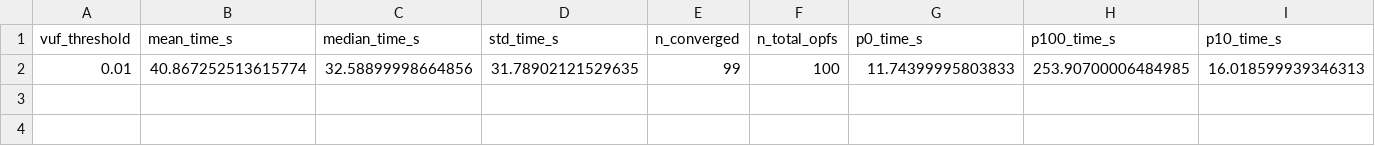
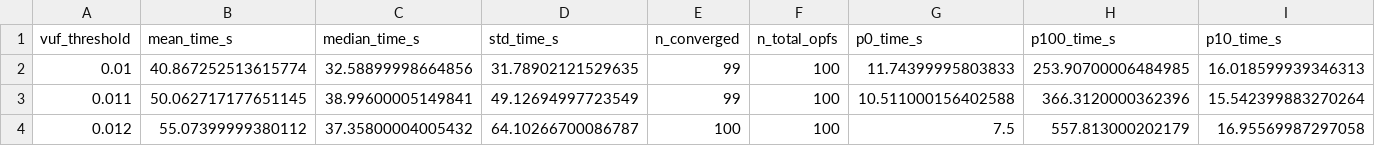
Before and after one commit to AndreyChurkin/3FlexAnalyser.jl, a CSV file: results/scalability_tests/scalability_vuf_severity_statistics.csv, drawn as a sheet; only a part is shown; rows hold the shown columns only; the diff names each change by its address in the sheet, - before the commit and + after, or states it on an @@ line.

```diff
--- a/results/scalability_tests/scalability_vuf_severity_statistics.csv
+++ b/results/scalability_tests/scalability_vuf_severity_statistics.csv
+row 3: 0.011 | 50.062717177651145 | 38.99600005149841 | 49.12694997723549 | 99 | 100 | 10.511000156402588 | 366.3120000362396 | 15.542399883270264
+row 4: 0.012 | 55.07399999380112 | 37.35800004005432 | 64.10266700086787 | 100 | 100 | 7.5 | 557.813000202179 | 16.95569987297058
```
Also changed, not shown: results/scalability_tests/scalability_vuf_severity_all_times.csv, 11 other files.
